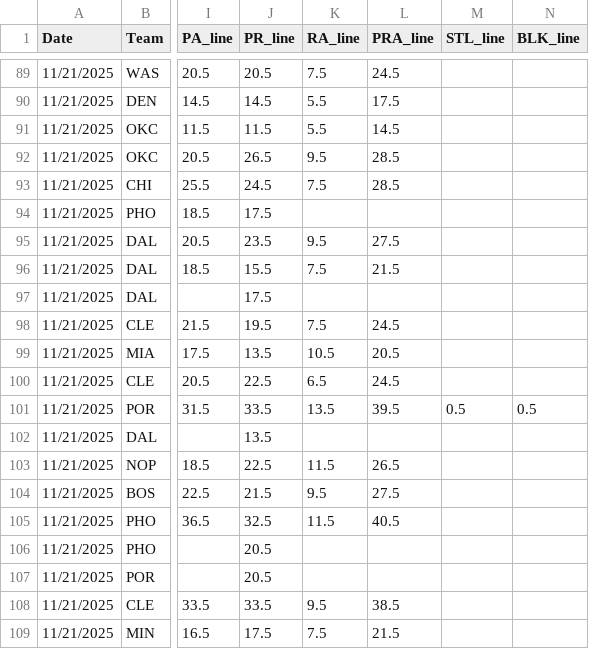
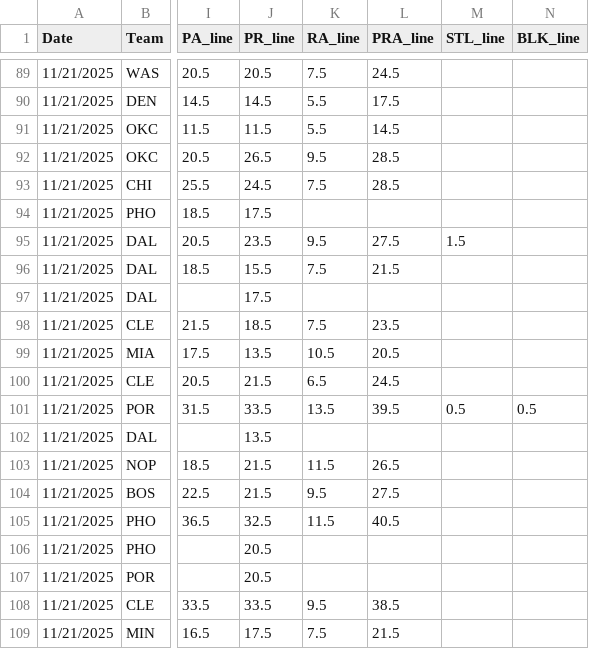
Before and after one commit to Relenes510/fantasy_basketball, a CSV file: tables/2025/parlay_lines.csv, drawn as a sheet; only a part is shown, gaps mark what is left out; the diff covers the shown part only; the diff names each change by its address in the sheet, - before the commit and + after, or states it on an @@ line.

```diff
--- a/tables/2025/parlay_lines.csv
+++ b/tables/2025/parlay_lines.csv
-M95 (STL_line): (empty)
+M95 (STL_line): 1.5
-J98 (PR_line): 19.5
+J98 (PR_line): 18.5
-L98 (PRA_line): 24.5
+L98 (PRA_line): 23.5
-J100 (PR_line): 22.5
+J100 (PR_line): 21.5
-J103 (PR_line): 22.5
+J103 (PR_line): 21.5
```
Also changed, not shown: 3 added rows and 35 edited cells elsewhere in this file, 2 other files.
